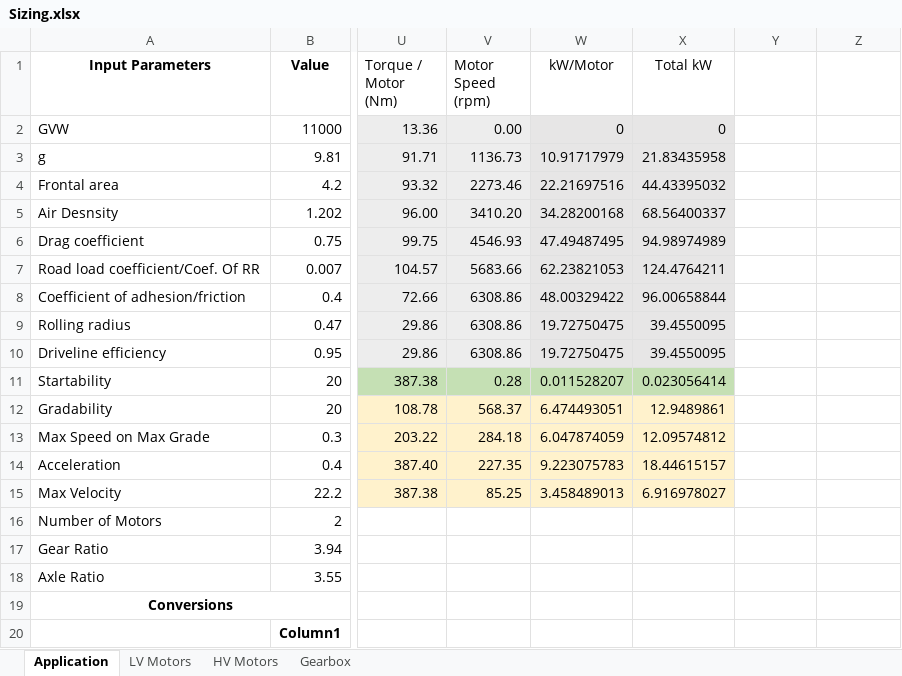
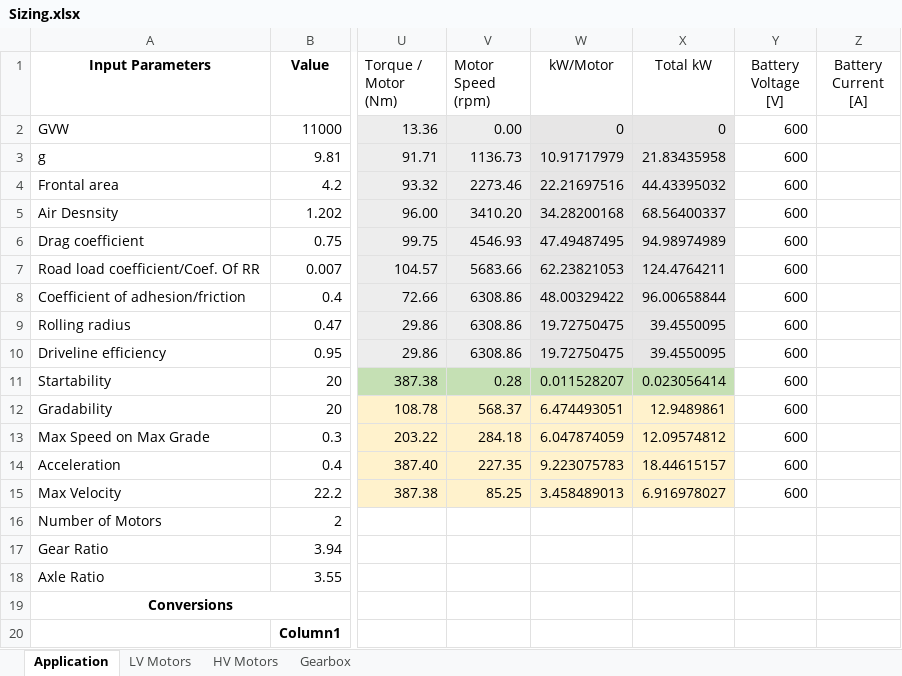
Before and after one commit to OmniPowertrainTechnologies/ElectricMotors, an Excel workbook: Sizing/Sizing.xlsx, sheet Application, drawn as a sheet; only a part is shown, gaps mark what is left out; values as stored, in another font and other column widths than the file's, no borders; charts and pictures and table styles not drawn; the diff names each change by its address in the sheet, - before the commit and + after, or states it on an @@ line.

Commit message:
added total kW command

```diff
--- a/Sizing/Sizing.xlsx (sheet Application)
+++ b/Sizing/Sizing.xlsx (sheet Application)
-Y1: (empty)
+Y1: Battery Voltage [V]
-Z1: (empty)
+Z1: Battery Current [A]
-Y2:Y15 (Battery Voltage [V]): (empty)
+Y2:Y15 (Battery Voltage [V]): 600
```
